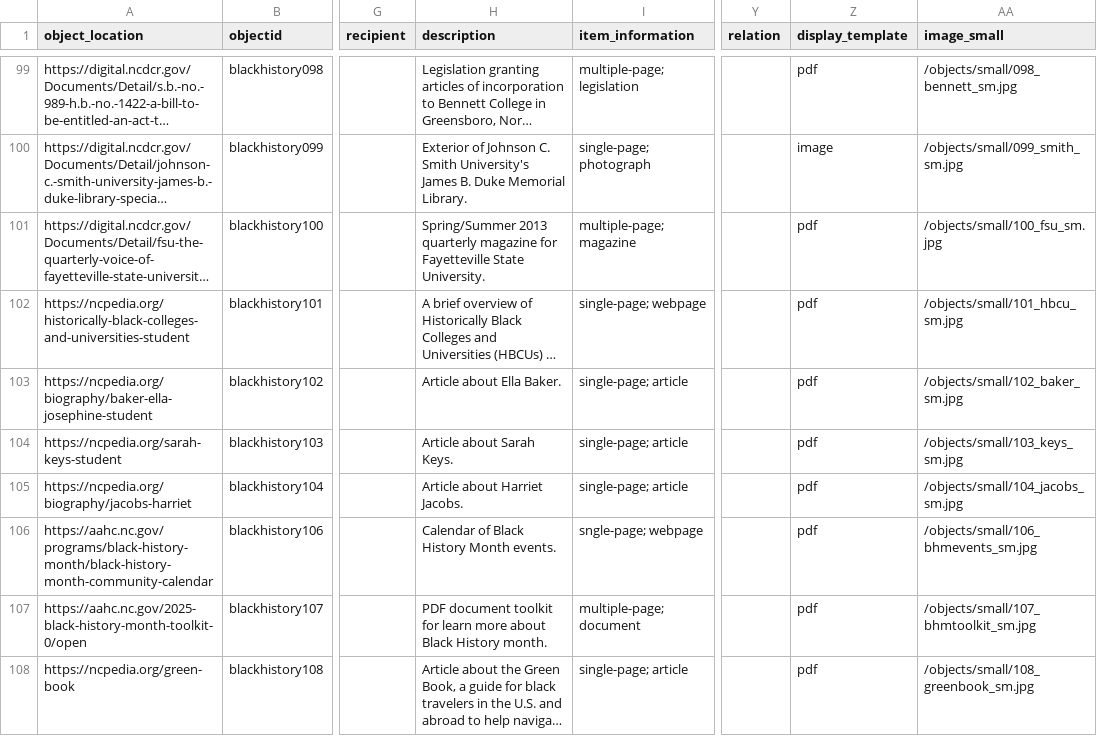
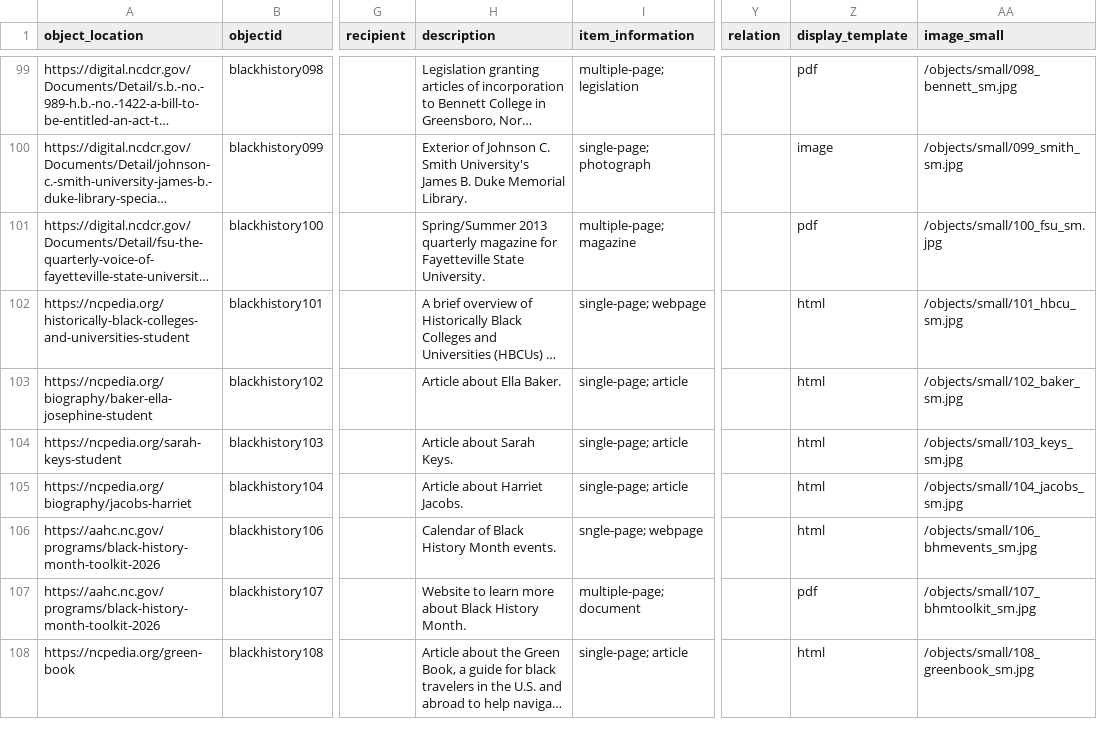
Before and after one commit to SLNC-DIMP/blackhistory, a CSV file: _data/blackhistory-metadata.csv, drawn as a sheet; only a part is shown, gaps mark what is left out; long unchanged cells end in …; the diff covers the shown part only; the diff names each change by its address in the sheet, - before the commit and + after, or states it on an @@ line.

Commit message:
Update metadata and add html icon

```diff
--- a/_data/blackhistory-metadata.csv
+++ b/_data/blackhistory-metadata.csv
-Z102:Z106 (display_template): pdf
+Z102:Z106 (display_template): html
-A106 (object_location): https://aahc.nc.gov/programs/black-history-month/black-history-month-community-calendar
+A106 (object_location): https://aahc.nc.gov/programs/black-history-month-toolkit-2026
-A107 (object_location): https://aahc.nc.gov/2025-black-history-month-toolkit-0/open
+A107 (object_location): https://aahc.nc.gov/programs/black-history-month-toolkit-2026
-H107 (description): PDF document toolkit for learn more about Black History month.
+H107 (description): Website to learn more about Black History Month.
-Z108 (display_template): pdf
+Z108 (display_template): html
```
Also changed, not shown: 45 edited cells elsewhere in this file, 5 other files.
